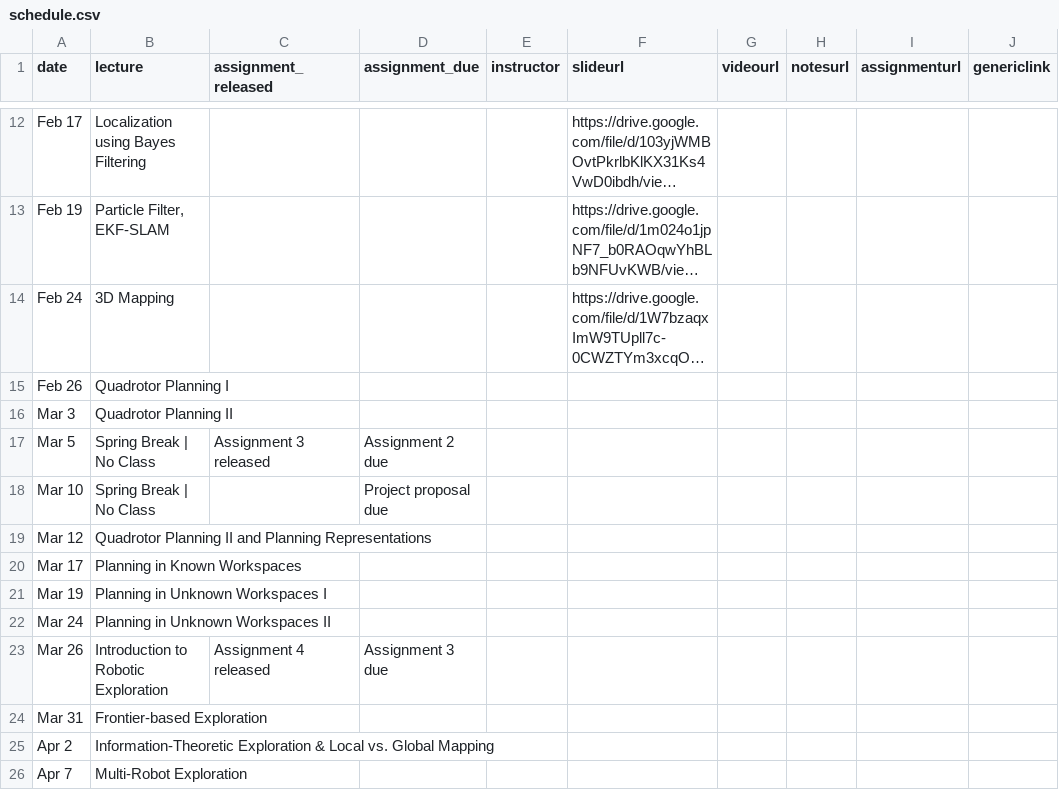
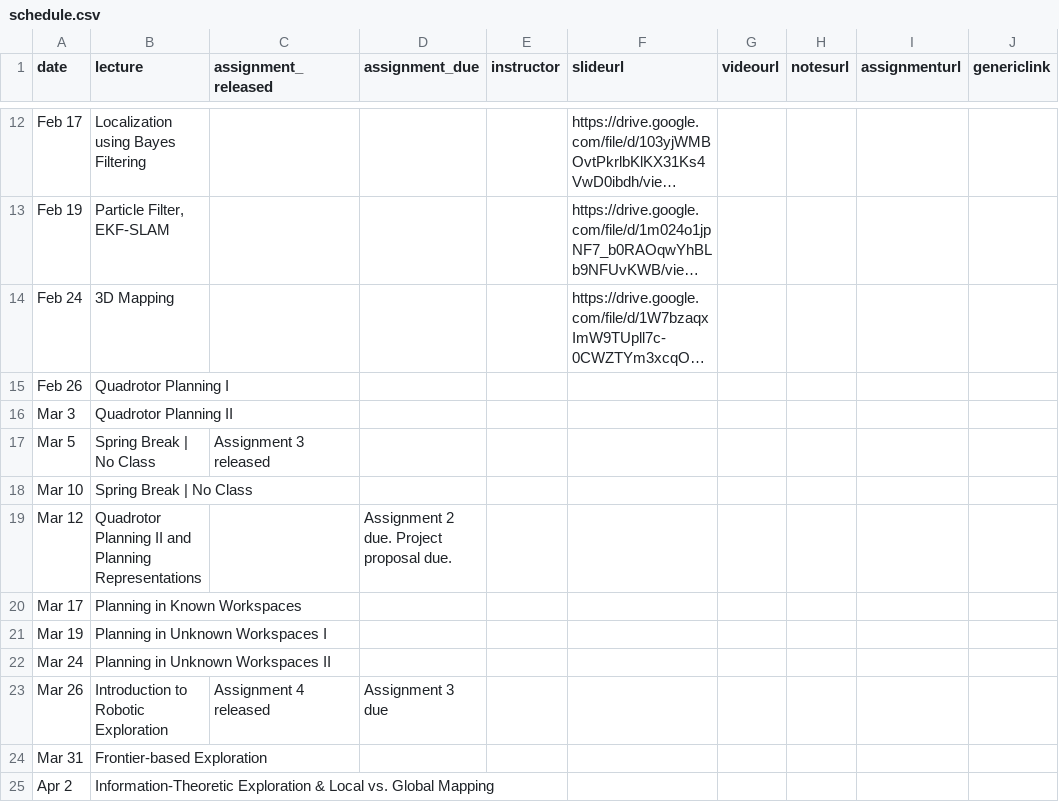
Before and after one commit to mr-cmu/mr-cmu.github.io, a CSV file: _data/schedule.csv, drawn as a sheet; only a part is shown, gaps mark what is left out; the shorter side is filled out with more unchanged rows; long unchanged cells end in ….

Commit message:
change assignment and project proposal due dates

```diff
--- a/_data/schedule.csv
+++ b/_data/schedule.csv
@@ -16,5 +16,5 @@ Feb 26,Quadrotor Planning I,,,,,,,,
 Mar 3,Quadrotor Planning II,,,,,,,,
-Mar 5,Spring Break | No Class,Assignment 3 released,Assignment 2 due,,,,,,
-Mar 10,Spring Break | No Class,,Project proposal due,,,,,,
-Mar 12,Quadrotor Planning II and Planning Representations,,,,,,,,
+Mar 5,Spring Break | No Class,Assignment 3 released,,,,,,,
+Mar 10,Spring Break | No Class,,,,,,,,
+Mar 12,Quadrotor Planning II and Planning Representations,,Assignment 2 due. Project proposal due.,,,,,,
 Mar 17,Planning in Known Workspaces,,,,,,,,
```
